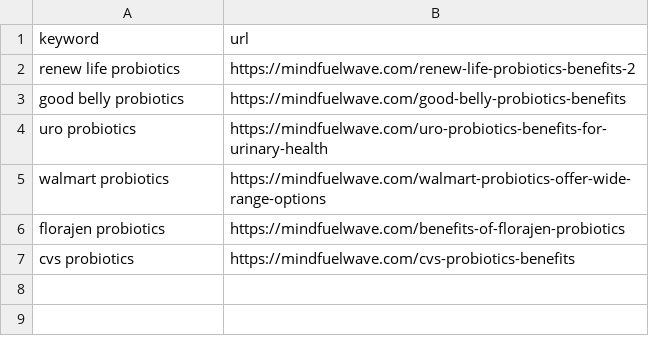
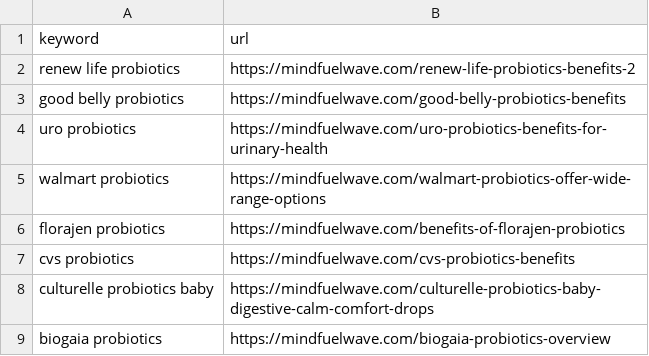
Before and after one commit to jakeadelman/autoblogger-wordpress, a CSV file: csvs/finished/probiotics.csv, drawn as a sheet; the diff names each change by its address in the sheet, - before the commit and + after, or states it on an @@ line.

```diff
--- a/csvs/finished/probiotics.csv
+++ b/csvs/finished/probiotics.csv
+row 8: culturelle probiotics baby | https://mindfuelwave.com/culturelle-probiotics-baby-digestive-calm-comfort-drops
+row 9: biogaia probiotics | https://mindfuelwave.com/biogaia-probiotics-overview
```
Also changed, not shown: 4 other files.
